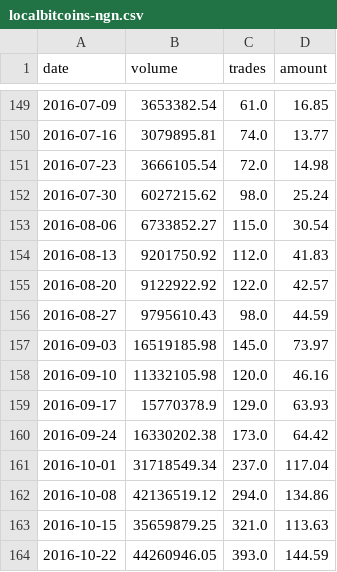
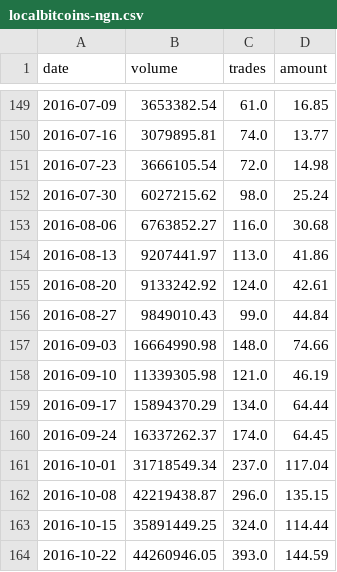
Before and after one commit to localbtc/localbtc.github.io, a CSV file: localbitcoins-ngn.csv, drawn as a sheet; only a part is shown, gaps mark what is left out; the diff covers the shown part only.

Commit message:
updated trade data

```diff
--- a/localbitcoins-ngn.csv
+++ b/localbitcoins-ngn.csv
@@ -152,13 +152,13 @@ date,volume,trades,amount
 2016-07-30,6027215.62,98.0,25.24
-2016-08-06,6733852.27,115.0,30.54
-2016-08-13,9201750.92,112.0,41.83
-2016-08-20,9122922.92,122.0,42.57
-2016-08-27,9795610.43,98.0,44.59
-2016-09-03,16519185.98,145.0,73.97
-2016-09-10,11332105.98,120.0,46.16
-2016-09-17,15770378.9,129.0,63.93
-2016-09-24,16330202.38,173.0,64.42
+2016-08-06,6763852.27,116.0,30.68
+2016-08-13,9207441.97,113.0,41.86
+2016-08-20,9133242.92,124.0,42.61
+2016-08-27,9849010.43,99.0,44.84
+2016-09-03,16664990.98,148.0,74.66
+2016-09-10,11339305.98,121.0,46.19
+2016-09-17,15894370.29,134.0,64.44
+2016-09-24,16337262.37,174.0,64.45
 2016-10-01,31718549.34,237.0,117.04
-2016-10-08,42136519.12,294.0,134.86
-2016-10-15,35659879.25,321.0,113.63
+2016-10-08,42219438.87,296.0,135.15
+2016-10-15,35891449.25,324.0,114.44
 2016-10-22,44260946.05,393.0,144.59
```
Also changed, not shown: 15 edited cells elsewhere in this file, 1 other file.
